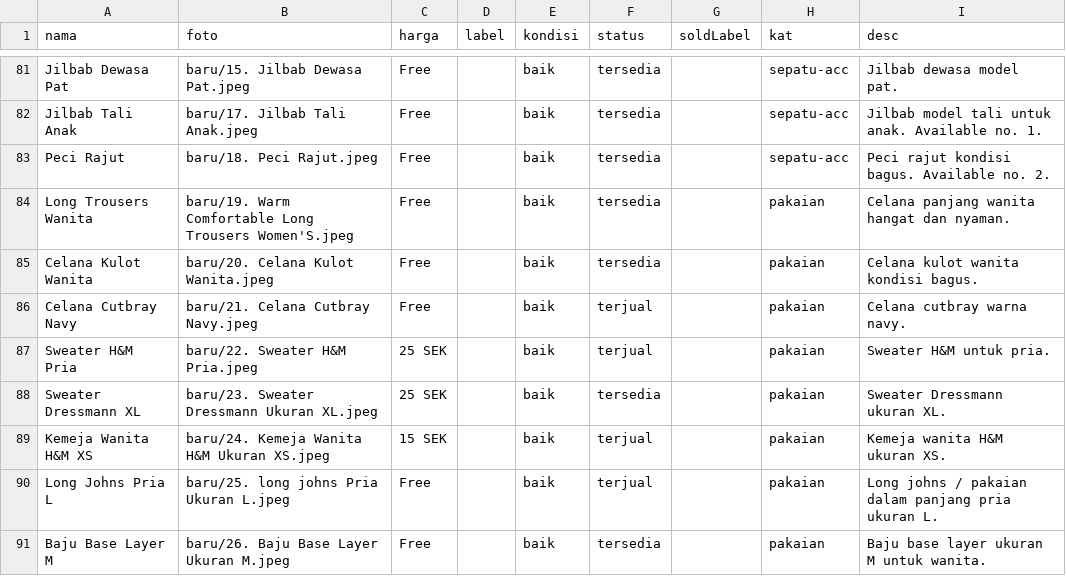
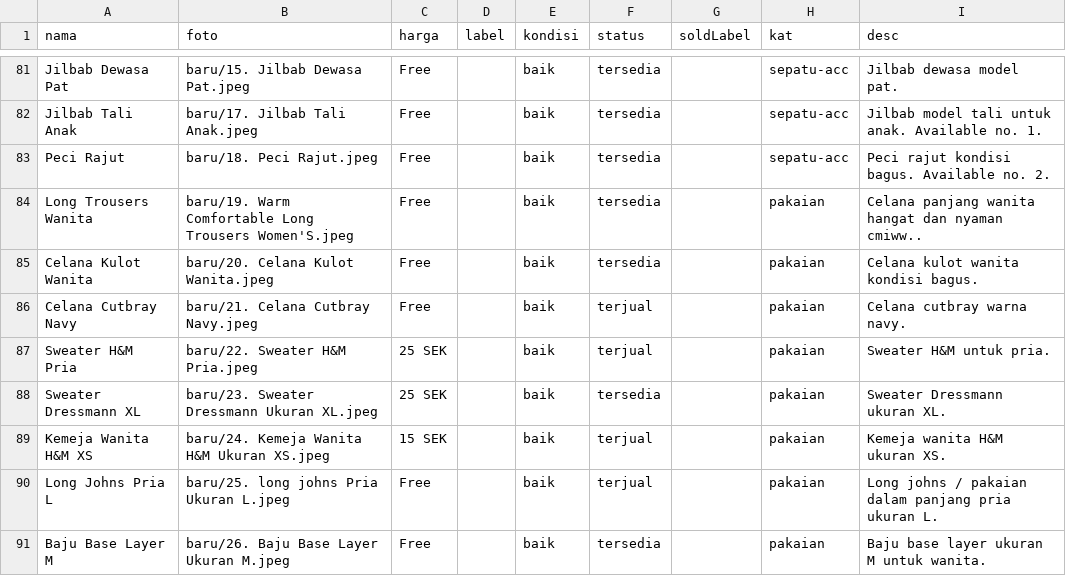
Before and after one commit to acprakthse/store, a CSV file: items.csv, drawn as a sheet; only a part is shown, gaps mark what is left out; the diff names each change by its address in the sheet, - before the commit and + after, or states it on an @@ line.

```diff
--- a/items.csv
+++ b/items.csv
-I84 (desc): Celana panjang wanita hangat dan nyaman.
+I84 (desc): Celana panjang wanita hangat dan nyaman cmiww..
```
